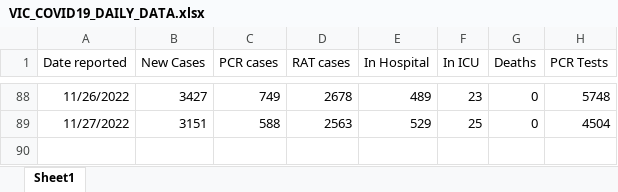
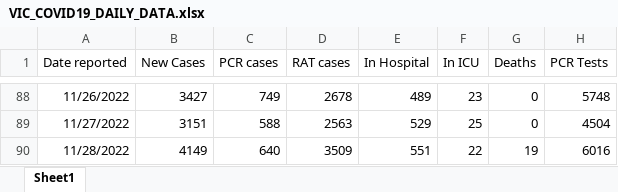
Before and after one commit to dbRaevn/covid19, an Excel workbook: data/VIC_COVID19_DAILY_DATA.xlsx, sheet Sheet1, drawn as a sheet; only a part is shown, gaps mark what is left out; values as stored, in another font and other column widths than the file's, no borders; the diff names each change by its address in the sheet, - before the commit and + after, or states it on an @@ line.

Commit message:
Update VIC_COVID19_DAILY_DATA.xlsx

```diff
--- a/data/VIC_COVID19_DAILY_DATA.xlsx (sheet Sheet1)
+++ b/data/VIC_COVID19_DAILY_DATA.xlsx (sheet Sheet1)
+row 90: 11/28/2022 | 4149 | 640 | 3509 | 551 | 22 | 19 | 6016
```
